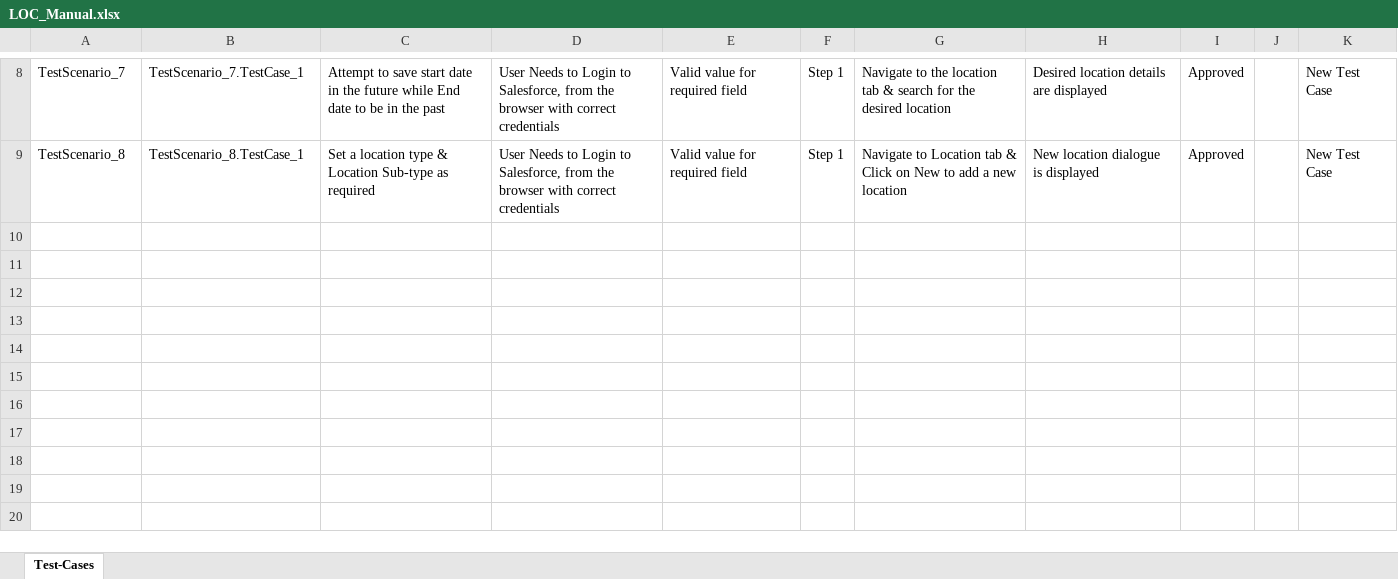
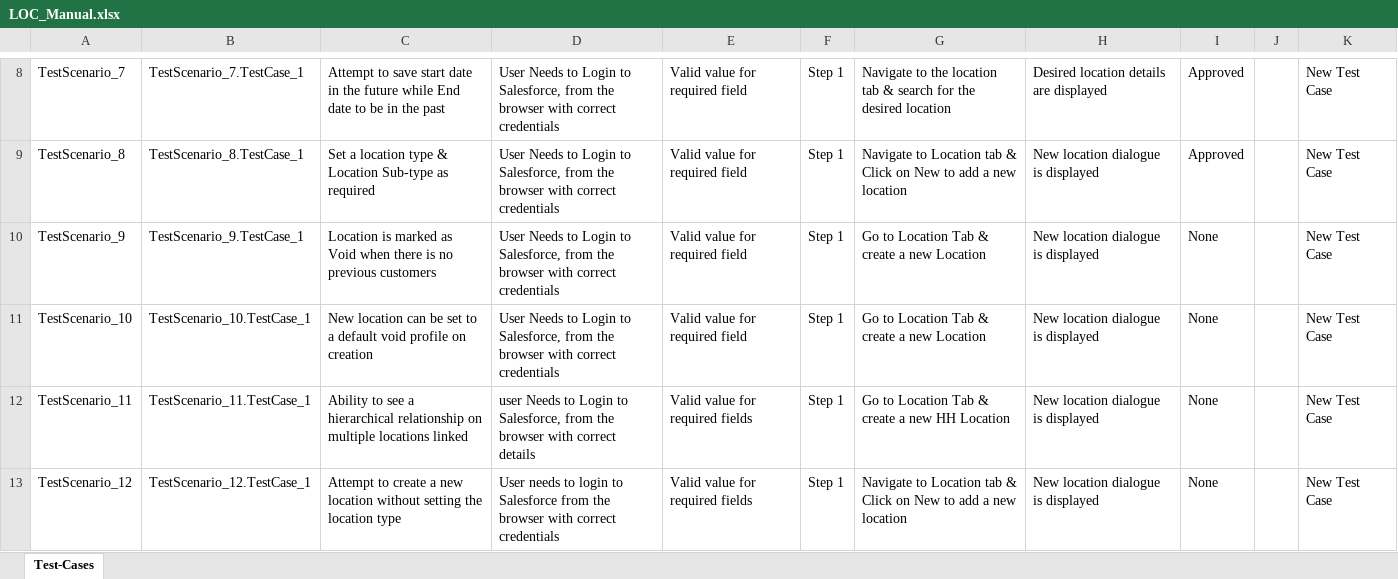
Before and after one commit to ShaikMohamedIrfan/NewSeswaterProject, an Excel workbook: LOC_Manual.xlsx, sheet Test-Cases, drawn as a sheet; only a part is shown, gaps mark what is left out; values as stored, in another font and other column widths than the file's, no borders; table styles not drawn; the diff names each change by its address in the sheet, - before the commit and + after, or states it on an @@ line.

Commit message:
Initial Commit for Verification of Test cases

```diff
--- a/LOC_Manual.xlsx (sheet Test-Cases)
+++ b/LOC_Manual.xlsx (sheet Test-Cases)
+row 10: TestScenario_9 | TestScenario_9.TestCase_1 | Location is marked as Void when there is no previous customers | User Needs to Login to Salesforce, from the browser with correct credentials | Valid value for required field | Step 1 | Go to Location Tab & create a new Location | New location dialogue is displayed | None |  | New Test Case
+row 11: TestScenario_10 | TestScenario_10.TestCase_1 | New location can be set to a default void profile on creation | User Needs to Login to Salesforce, from the browser with correct credentials | Valid value for required field | Step 1 | Go to Location Tab & create a new Location | New location dialogue is displayed | None |  | New Test Case
+row 12: TestScenario_11 | TestScenario_11.TestCase_1 | Ability to see a hierarchical relationship on multiple locations linked | user Needs to Login to Salesforce, from the browser with correct details | Valid value for required fields | Step 1 | Go to Location Tab & create a new HH Location | New location dialogue is displayed | None |  | New Test Case
+row 13: TestScenario_12 | TestScenario_12.TestCase_1 | Attempt to create a new location without setting the location type | User needs to login to Salesforce from the browser with correct credentials | Valid value for required fields | Step 1 | Navigate to Location tab & Click on New to add a new location | New location dialogue is displayed | None |  | New Test Case
```
